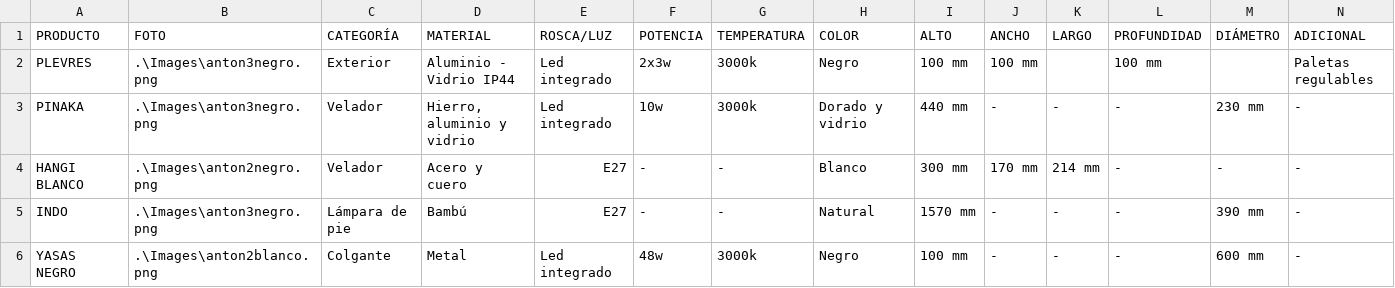
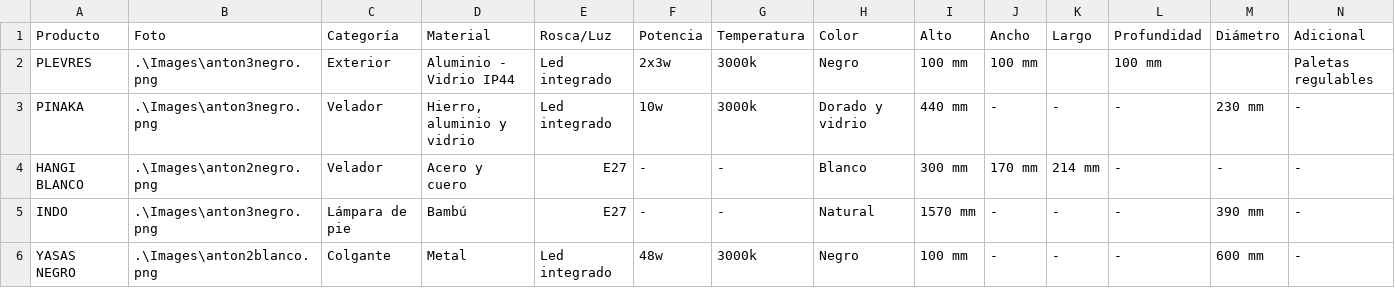
Before and after one commit to Kevuchi/Leuk, a CSV file: catalogo1.csv, drawn as a sheet; only a part is shown; removed rows and columns are numbered as before the commit, all else as after; rows hold the shown columns only; the diff names each change by its address in the sheet, - before the commit and + after, or states it on an @@ line.

Commit message:
Catalogue categories fixed

```diff
--- a/catalogo1.csv
+++ b/catalogo1.csv
-row 1: PRODUCTO | FOTO | CATEGORÍA | MATERIAL | ROSCA/LUZ | POTENCIA | TEMPERATURA | COLOR | ALTO | ANCHO | LARGO | PROFUNDIDAD | DIÁMETRO | ADICIONAL
+row 1: Producto | Foto | Categoría | Material | Rosca/Luz | Potencia | Temperatura | Color | Alto | Ancho | Largo | Profundidad | Diámetro | Adicional
```
